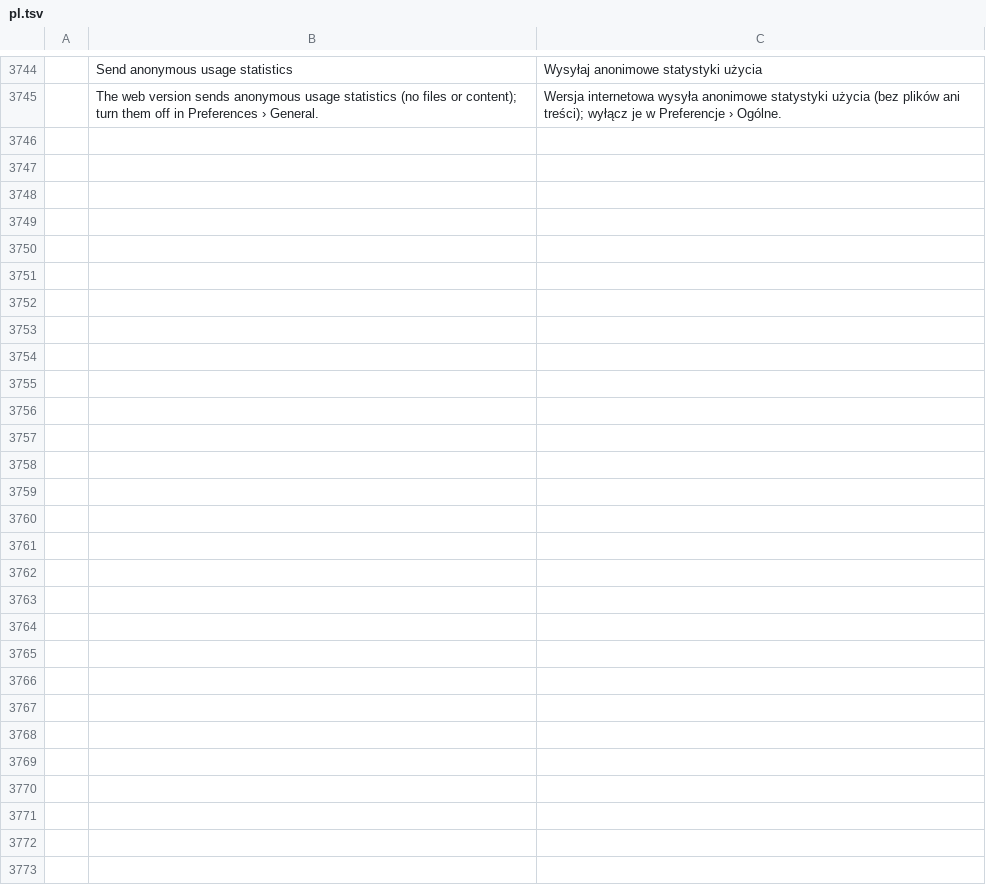
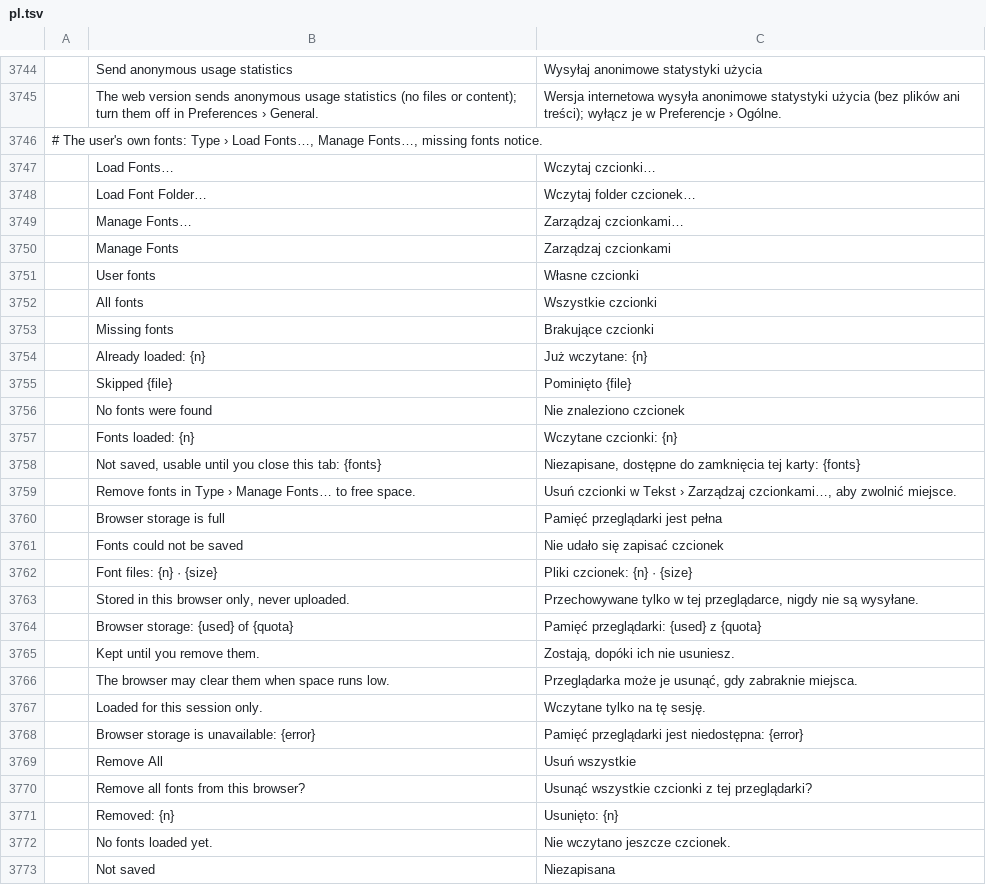
Before and after one commit to ChoqueCastroLD/capishot, a TSV file: crates/ui-egui/src/i18n/pl.tsv, drawn as a sheet; only a part is shown, gaps mark what is left out; the diff names each change by its address in the sheet, - before the commit and + after, or states it on an @@ line.

```diff
--- a/crates/ui-egui/src/i18n/pl.tsv
+++ b/crates/ui-egui/src/i18n/pl.tsv
+row 3746: # The user's own fonts: Type › Load Fonts…, Manage Fonts…, missing fonts notice.
+row 3747:  | Load Fonts… | Wczytaj czcionki…
+row 3748:  | Load Font Folder… | Wczytaj folder czcionek…
+row 3749:  | Manage Fonts… | Zarządzaj czcionkami…
+row 3750:  | Manage Fonts | Zarządzaj czcionkami
+row 3751:  | User fonts | Własne czcionki
+row 3752:  | All fonts | Wszystkie czcionki
+row 3753:  | Missing fonts | Brakujące czcionki
+row 3754:  | Already loaded: {n} | Już wczytane: {n}
+row 3755:  | Skipped {file} | Pominięto {file}
+row 3756:  | No fonts were found | Nie znaleziono czcionek
+row 3757:  | Fonts loaded: {n} | Wczytane czcionki: {n}
+row 3758:  | Not saved, usable until you close this tab: {fonts} | Niezapisane, dostępne do zamknięcia tej karty: {fonts}
+row 3759:  | Remove fonts in Type › Manage Fonts… to free space. | Usuń czcionki w Tekst › Zarządzaj czcionkami…, aby zwolnić miejsce.
+row 3760:  | Browser storage is full | Pamięć przeglądarki jest pełna
+row 3761:  | Fonts could not be saved | Nie udało się zapisać czcionek
+row 3762:  | Font files: {n} · {size} | Pliki czcionek: {n} · {size}
+row 3763:  | Stored in this browser only, never uploaded. | Przechowywane tylko w tej przeglądarce, nigdy nie są wysyłane.
+row 3764:  | Browser storage: {used} of {quota} | Pamięć przeglądarki: {used} z {quota}
+row 3765:  | Kept until you remove them. | Zostają, dopóki ich nie usuniesz.
+row 3766:  | The browser may clear them when space runs low. | Przeglądarka może je usunąć, gdy zabraknie miejsca.
+row 3767:  | Loaded for this session only. | Wczytane tylko na tę sesję.
+row 3768:  | Browser storage is unavailable: {error} | Pamięć przeglądarki jest niedostępna: {error}
+row 3769:  | Remove All | Usuń wszystkie
+row 3770:  | Remove all fonts from this browser? | Usunąć wszystkie czcionki z tej przeglądarki?
+row 3771:  | Removed: {n} | Usunięto: {n}
+row 3772:  | No fonts loaded yet. | Nie wczytano jeszcze czcionek.
+row 3773:  | Not saved | Niezapisana
```
Also changed, not shown: crates/ui-egui/src/i18n/cs.tsv, crates/ui-egui/src/i18n/de.tsv, 39 other files.
